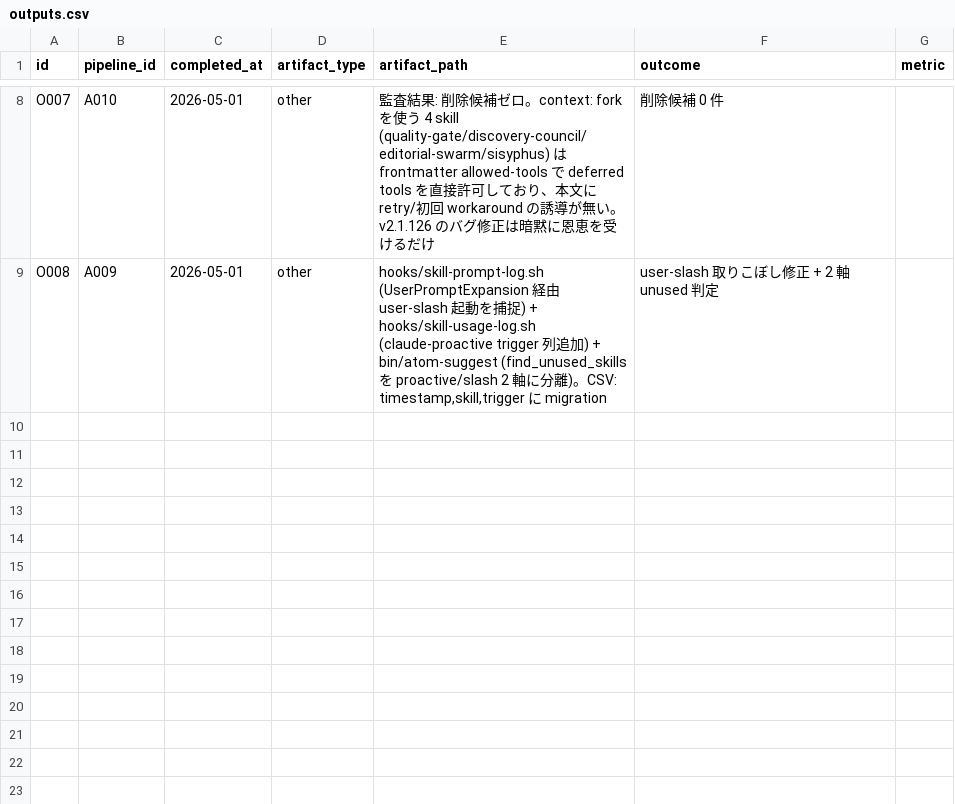
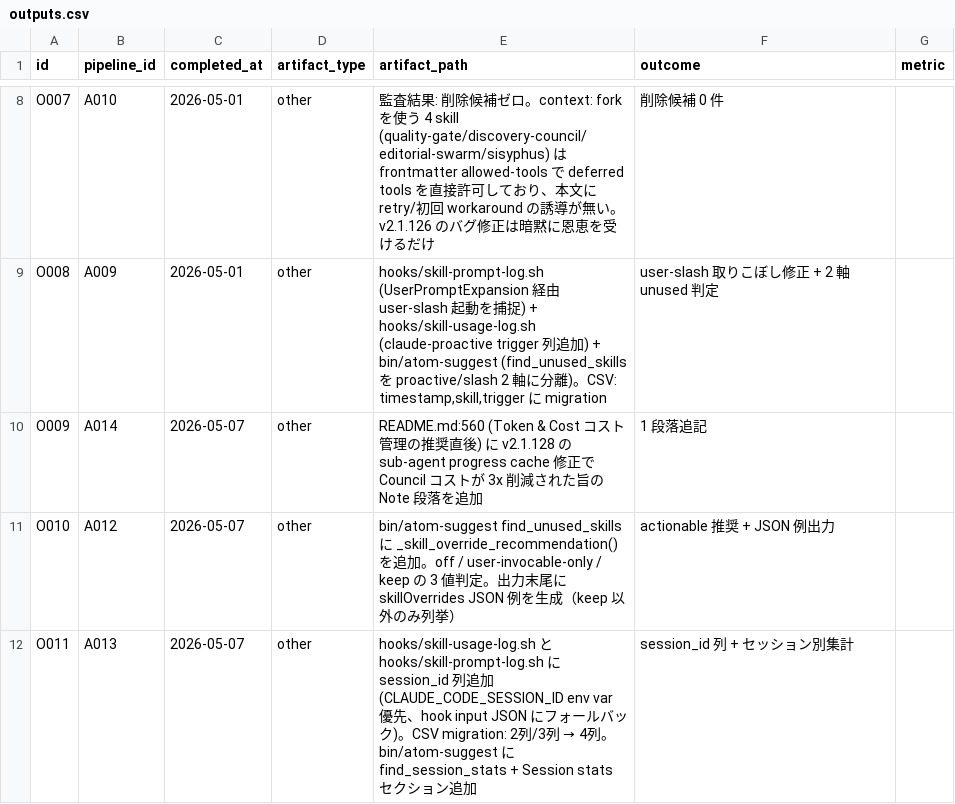
Before and after one commit to kok1eee/o-m-cc, a CSV file: .claude/outputs.csv, drawn as a sheet; only a part is shown, gaps mark what is left out; the diff names each change by its address in the sheet, - before the commit and + after, or states it on an @@ line.

Commit message:
feat: session_id 列 + skillOverrides 連携 + Council コストメモ (v0.55.0)
skill-usage.csv に session_id 列追加 (v2.1.132 対応)
- hooks/skill-usage-log.sh と hooks/skill-prompt-log.sh で
  CLAUDE_CODE_SESSION_ID env var 優先、hook input JSON の session_id にフォールバック
- CSV migration: 旧 2 列 (timestamp,skill) / 3 列 (timestamp,skill,trigger) を
  自動的に 4 列 (timestamp,skill,trigger,session_id) header に書き換え。
  旧データ行は列不足のまま残し、新規行は 4 列で追記
- bin/atom-suggest に find_session_stats() + Session stats セクション追加
  （session_id が空のデータはスキップ、上位 5 セッションを表示）

unused-skills x skillOverrides 連携 (v2.1.129 対応)
- bin/atom-suggest find_unused_skills の各 skill に推奨アクションを付与
  - total=0:                  off
  - proactive=0 で slash≥1:   user-invocable-only
  - その他:                   keep
- 出力末尾に ~/.claude/settings.json 追記用の skillOverrides JSON 例を生成
  （keep 以外のみ列挙、コピペで貼り付け可能）

README Token & Cost に Council コストメモ追加 (v2.1.128 観測)
- sub-agent progress summary の prompt cache 修正で
  discovery-council / quality-gate / editorial-swarm の cache_creation が
  約 3x 削減された旨を Note 段落として明記

A012/A013/A014 を outputs.csv に complete 記録。

Constraint: 旧スキーマからの migration はヘッダー書き換えのみ
  （既存行は空欄列で残す、強制 backfill しない）
Rejected: Session stats を atom-suggest 既存セクションに統合する案
  - 別セクションの方が「session_id が無い旧データ＝旧 Claude Code」を区別しやすい
Scope-risk: settings.json への skillOverrides 反映はユーザー手動。
  bin/atom-suggest は提案のみで自動書き込みしない（破壊的なため）

```diff
--- a/.claude/outputs.csv
+++ b/.claude/outputs.csv
+row 10: O009 | A014 | 2026-05-07 | other | README.md:560 (Token & Cost コスト管理の推奨直後) に v2.1.128 の sub-agent progress cache 修正で Council コストが 3x 削減された旨の Note 段落を追加 | 1 段落追記
+row 11: O010 | A012 | 2026-05-07 | other | bin/atom-suggest find_unused_skills に _skill_override_recommendation() を追加。off / user-invocable-only / keep の 3 値判定。出力末尾に skillOverrides JSON 例を生成（keep 以外のみ列挙） | actionable 推奨 + JSON 例出力
+row 12: O011 | A013 | 2026-05-07 | other | hooks/skill-usage-log.sh と hooks/skill-prompt-log.sh に session_id 列追加 (CLAUDE_CODE_SESSION_ID env var 優先、hook input JSON にフォールバック)。CSV migration: 2列/3列 → 4列。bin/atom-suggest に find_session_stats + Session stats セクション追加 | session_id 列 + セッション別集計
```
Also changed, not shown: .claude/atoms.csv, 7 other files.
